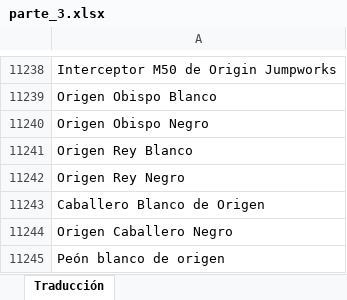
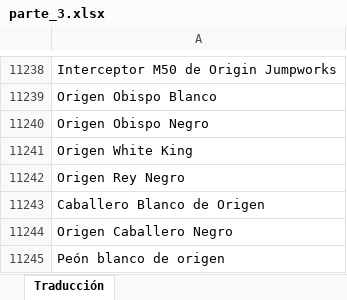
Before and after one commit to JHevia70/scsptrans, an Excel workbook: work/from_google/parte_3.xlsx, sheet Traducción, drawn as a sheet; only a part is shown, gaps mark what is left out; values as stored, in another font and other column widths than the file's, no borders; the diff covers the shown part only; the diff names each change by its address in the sheet, - before the commit and + after, or states it on an @@ line.

```diff
--- a/work/from_google/parte_3.xlsx (sheet Traducción)
+++ b/work/from_google/parte_3.xlsx (sheet Traducción)
-A11241: Origen Rey Blanco
+A11241: Origen White King
```
Also changed, not shown: 2 moved rows and 249 edited cells elsewhere in this sheet.
